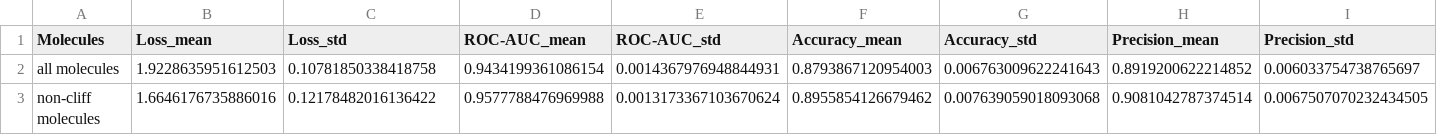
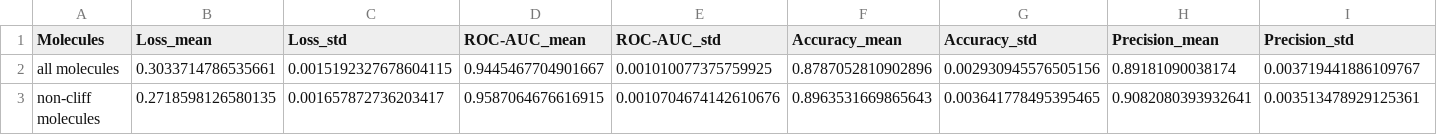
Before and after one commit to lisakrimbacher/activity_cliffs, a CSV file: results/CHEMBL234_Ki/Results_Validation_RF.csv, drawn as a sheet; only a part is shown; the diff covers the shown part only; the diff names each change by its address in the sheet, - before the commit and + after, or states it on an @@ line.

```diff
--- a/results/CHEMBL234_Ki/Results_Validation_RF.csv
+++ b/results/CHEMBL234_Ki/Results_Validation_RF.csv
-B2 (Loss_mean): 1.9228635951612503
+B2 (Loss_mean): 0.3033714786535661
-C2 (Loss_std): 0.10781850338418758
+C2 (Loss_std): 0.0015192327678604115
-D2 (ROC-AUC_mean): 0.9434199361086154
+D2 (ROC-AUC_mean): 0.9445467704901667
-E2 (ROC-AUC_std): 0.0014367976948844931
+E2 (ROC-AUC_std): 0.001010077375759925
-F2 (Accuracy_mean): 0.8793867120954003
+F2 (Accuracy_mean): 0.8787052810902896
-G2 (Accuracy_std): 0.006763009622241643
+G2 (Accuracy_std): 0.002930945576505156
-H2 (Precision_mean): 0.8919200622214852
+H2 (Precision_mean): 0.89181090038174
-I2 (Precision_std): 0.006033754738765697
+I2 (Precision_std): 0.003719441886109767
-B3 (Loss_mean): 1.6646176735886016
+B3 (Loss_mean): 0.2718598126580135
-C3 (Loss_std): 0.12178482016136422
+C3 (Loss_std): 0.001657872736203417
-D3 (ROC-AUC_mean): 0.9577788476969988
+D3 (ROC-AUC_mean): 0.9587064676616915
-E3 (ROC-AUC_std): 0.0013173367103670624
+E3 (ROC-AUC_std): 0.0010704674142610676
-F3 (Accuracy_mean): 0.8955854126679462
+F3 (Accuracy_mean): 0.8963531669865643
-G3 (Accuracy_std): 0.007639059018093068
+G3 (Accuracy_std): 0.003641778495395465
-H3 (Precision_mean): 0.9081042787374514
+H3 (Precision_mean): 0.9082080393932641
-I3 (Precision_std): 0.0067507070232434505
+I3 (Precision_std): 0.003513478929125361
```
Also changed, not shown: 26 edited cells elsewhere in this file, results/CHEMBL234_Ki/Results_Clusters_Test_Cliffs_MLP_BCE.csv, results/CHEMBL234_Ki/Results_Clusters_Test_Cliffs_MLP_Cosine.csv, 37 other files.
